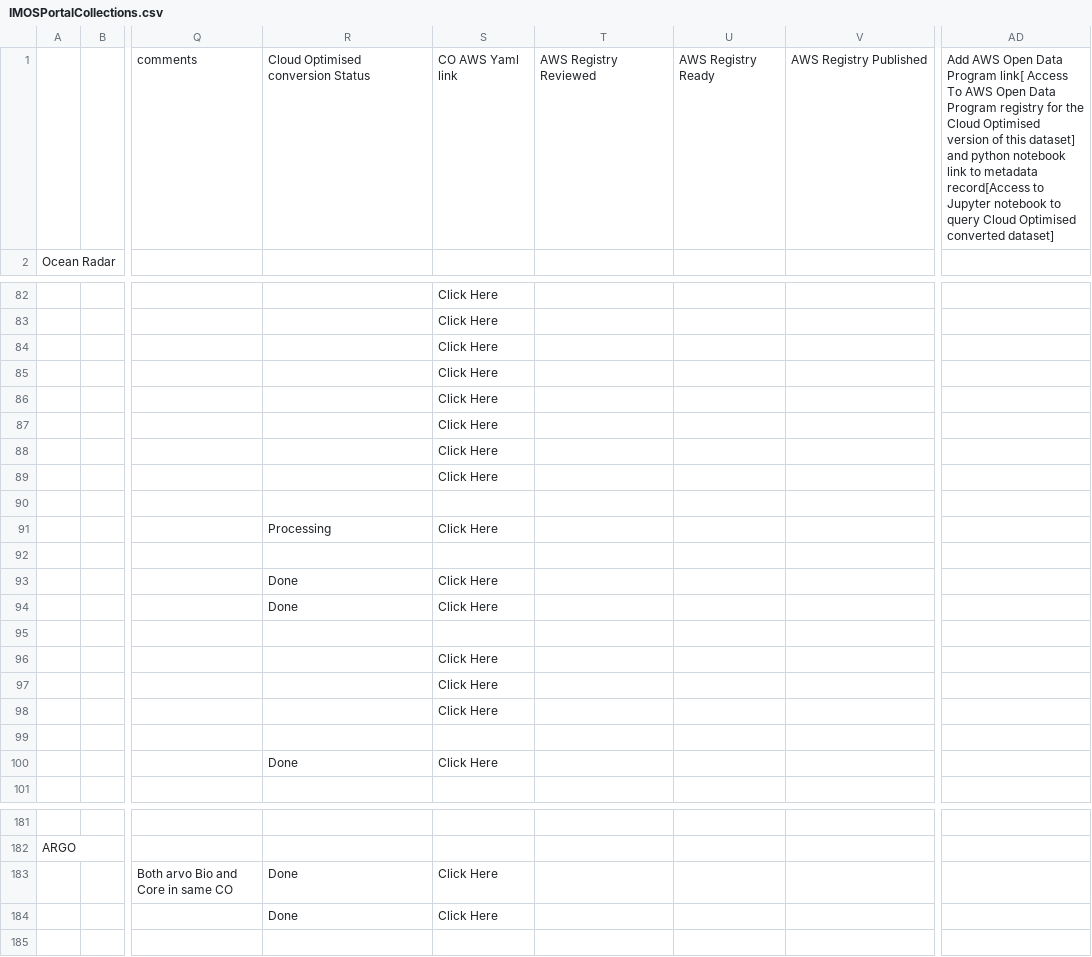
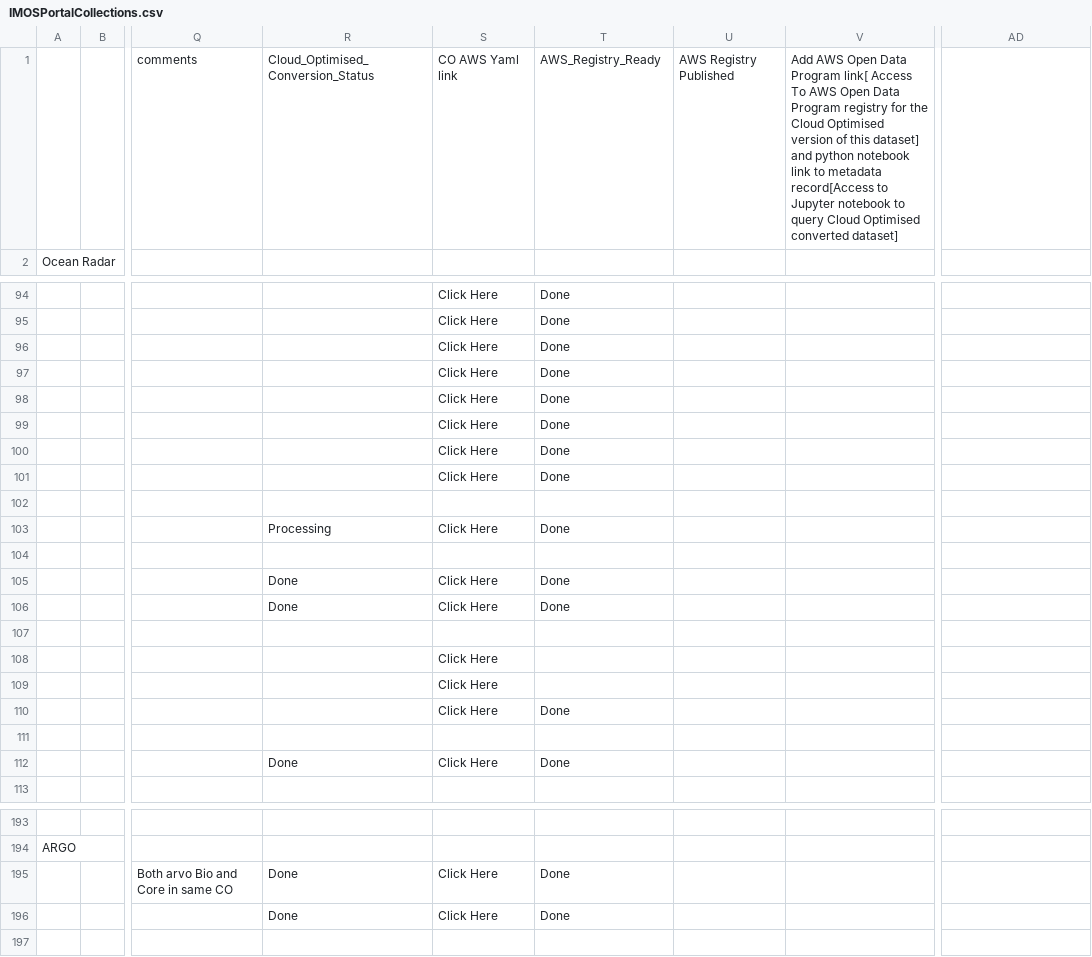
Before and after one commit to aodn/aodn_cloud_optimised, a CSV file: test_aodn_cloud_optimised/resources/IMOSPortalCollections.csv, drawn as a sheet; only a part is shown, gaps mark what is left out; addresses are those after the commit; the diff covers the shown part only; the diff names each change by its address in the sheet, - before the commit and + after, or states it on an @@ line.

Commit message:
Fix: aws opendata order of keys + add new features to generate those records

```diff
--- a/test_aodn_cloud_optimised/resources/IMOSPortalCollections.csv
+++ b/test_aodn_cloud_optimised/resources/IMOSPortalCollections.csv
-R1: Cloud Optimised conversion Status
+R1: Cloud_Optimised_Conversion_Status
-T1: AWS Registry Reviewed
+T1: AWS_Registry_Ready
-U1: AWS Registry Ready
+U1: AWS Registry Published
-V1: AWS Registry Published
+V1: Add AWS Open Data Program link[ Access To AWS Open Data Program registry for the Cloud Optimised version of this dataset] and python notebook link to metadata record[Access to Jupyter notebook to query Cloud Optimised converted dataset]
-AD1: Add AWS Open Data Program link[ Access To AWS Open Data Program registry for the Cloud Optimised version of this dataset] and python notebook link to metadata record[Access to Jupyter notebook to query Cloud Optimised converted dataset]
+AD1: (empty)
-T94:T101: (empty)
+T94:T101: Done
-T103: (empty)
+T103: Done
-T105:T106: (empty)
+T105:T106: Done
-T110: (empty)
+T110: Done
-T112: (empty)
+T112: Done
-T195:T196: (empty)
+T195:T196: Done
```
Also changed, not shown: 13 added rows, 1 removed row and 41 edited cells elsewhere in this file, 2 other files.
